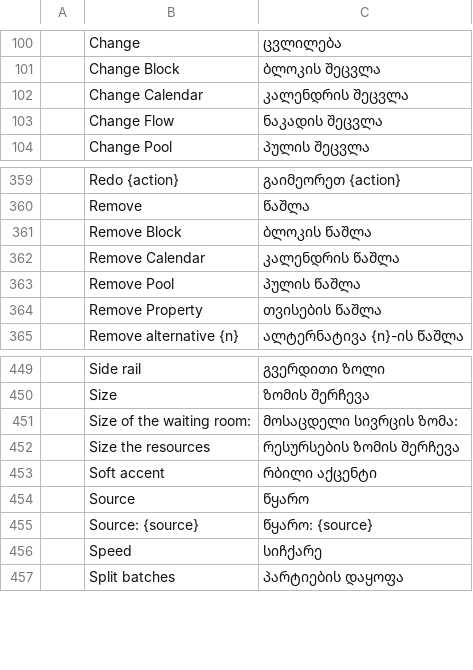
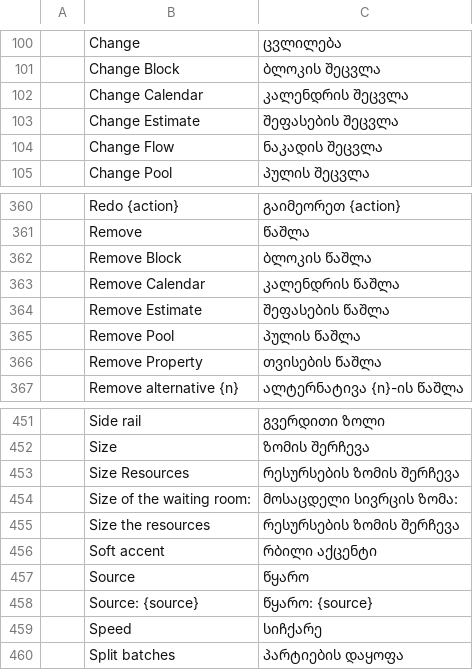
Before and after one commit to helenkwok/StochCraft, a TSV file: i18n/ka.tsv, drawn as a sheet; only a part is shown, gaps mark what is left out; the diff names each change by its address in the sheet, - before the commit and + after, or states it on an @@ line.

Commit message:
Translations for the undo names Size Resources, Change Estimate and Remove Estimate
- Each of the 44 catalogs gets the three rows, worded like its Change Pool and Remove Pool rows
  with its own words for the estimate and for Size the resources.
- i18n/README.md records where they come from and the least certain languages.

```diff
--- a/i18n/ka.tsv
+++ b/i18n/ka.tsv
+row 103:  | Change Estimate | შეფასების შეცვლა
+row 364:  | Remove Estimate | შეფასების წაშლა
+row 453:  | Size Resources | რესურსების ზომის შერჩევა
```
Also changed, not shown: i18n/bn.tsv, i18n/hi.tsv, 42 other files.
